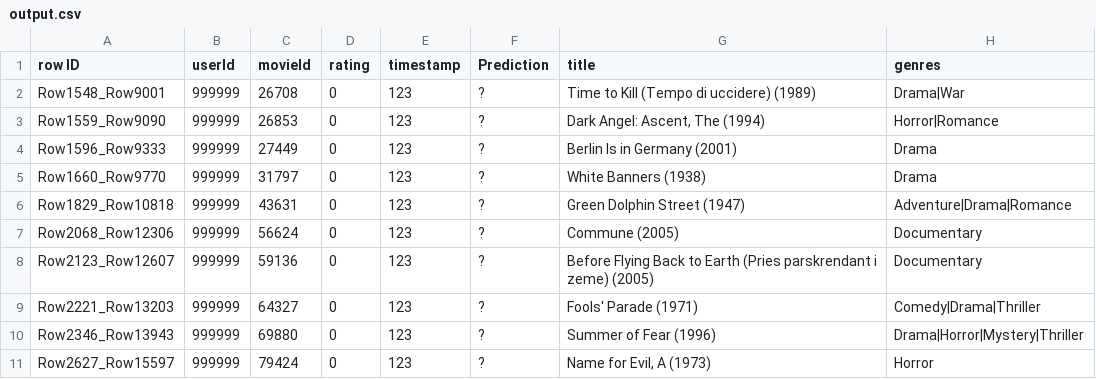
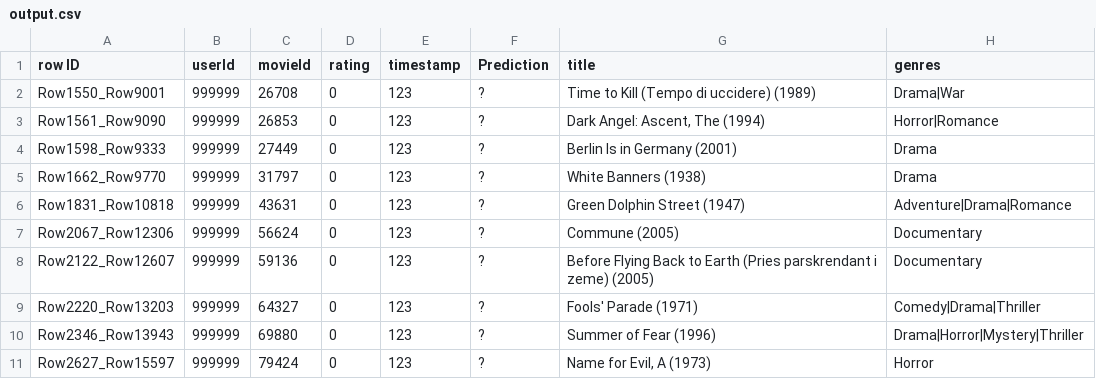
Before and after one commit to hendraramadani/Big-Data, a CSV file: Tugas 3/output.csv, drawn as a sheet.

```diff
--- a/Tugas 3/output.csv
+++ b/Tugas 3/output.csv
@@ -1,10 +1,10 @@
 "row ID","userId","movieId","rating","timestamp","Prediction","title","genres"
-"Row1548_Row9001",999999,26708,0,123,?,"Time to Kill (Tempo di uccidere) (1989)","Drama|War"
-"Row1559_Row9090",999999,26853,0,123,?,"Dark Angel: Ascent, The (1994)","Horror|Romance"
-"Row1596_Row9333",999999,27449,0,123,?,"Berlin Is in Germany (2001)","Drama"
-"Row1660_Row9770",999999,31797,0,123,?,"White Banners (1938)","Drama"
-"Row1829_Row10818",999999,43631,0,123,?,"Green Dolphin Street (1947)","Adventure|Drama|Romance"
-"Row2068_Row12306",999999,56624,0,123,?,"Commune (2005)","Documentary"
-"Row2123_Row12607",999999,59136,0,123,?,"Before Flying Back to Earth (Pries parskrendant i zeme) (2005)","Documentary"
-"Row2221_Row13203",999999,64327,0,123,?,"Fools' Parade (1971)","Comedy|Drama|Thriller"
+"Row1550_Row9001",999999,26708,0,123,?,"Time to Kill (Tempo di uccidere) (1989)","Drama|War"
+"Row1561_Row9090",999999,26853,0,123,?,"Dark Angel: Ascent, The (1994)","Horror|Romance"
+"Row1598_Row9333",999999,27449,0,123,?,"Berlin Is in Germany (2001)","Drama"
+"Row1662_Row9770",999999,31797,0,123,?,"White Banners (1938)","Drama"
+"Row1831_Row10818",999999,43631,0,123,?,"Green Dolphin Street (1947)","Adventure|Drama|Romance"
+"Row2067_Row12306",999999,56624,0,123,?,"Commune (2005)","Documentary"
+"Row2122_Row12607",999999,59136,0,123,?,"Before Flying Back to Earth (Pries parskrendant i zeme) (2005)","Documentary"
+"Row2220_Row13203",999999,64327,0,123,?,"Fools' Parade (1971)","Comedy|Drama|Thriller"
 "Row2346_Row13943",999999,69880,0,123,?,"Summer of Fear (1996)","Drama|Horror|Mystery|Thriller"
```
Also changed, not shown: 4 other files.
